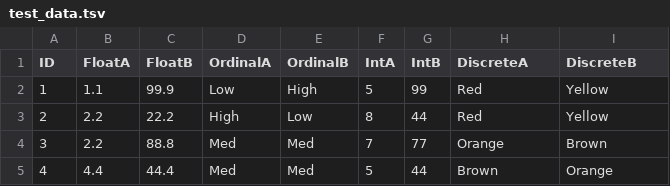
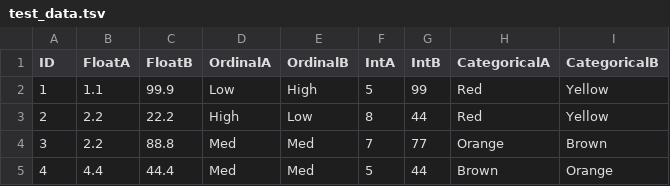
Before and after one commit to srp33/f4, a TSV file: test_data.tsv, drawn as a sheet.

```diff
--- a/test_data.tsv
+++ b/test_data.tsv
@@ -1,2 +1,2 @@
-ID	FloatA	FloatB	OrdinalA	OrdinalB	IntA	IntB	DiscreteA	DiscreteB
+ID	FloatA	FloatB	OrdinalA	OrdinalB	IntA	IntB	CategoricalA	CategoricalB
 1	1.1	99.9	Low	High	5	99	Red	Yellow
```
Also changed, not shown: 13 other files.
